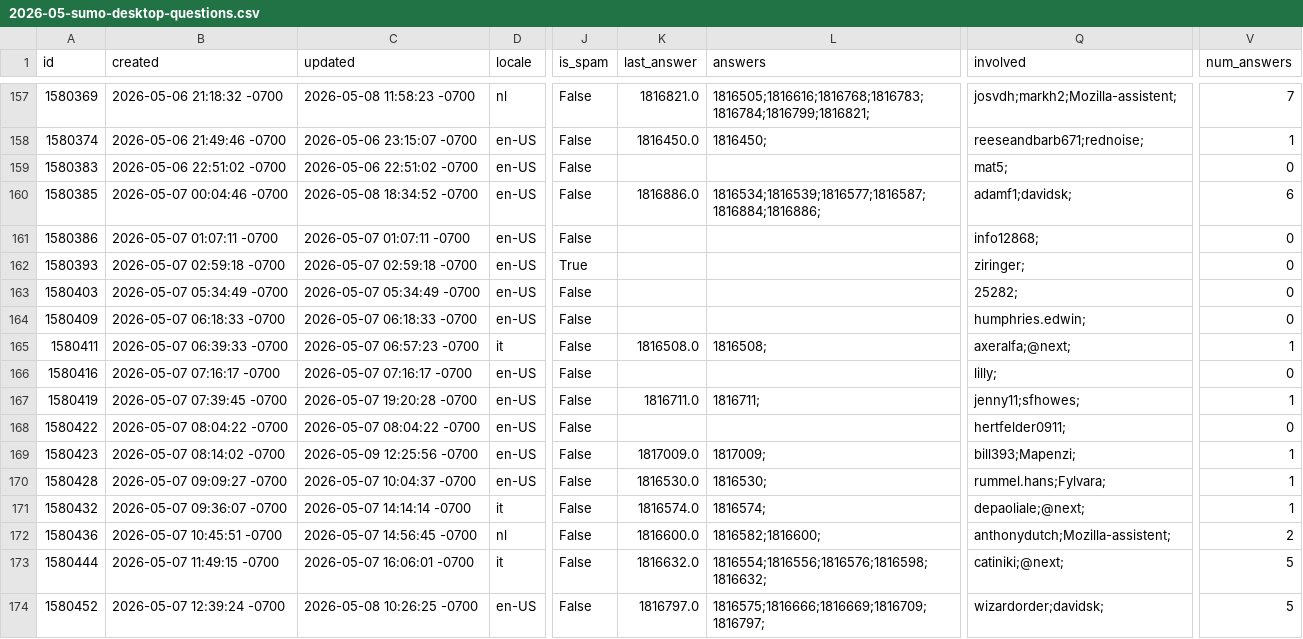
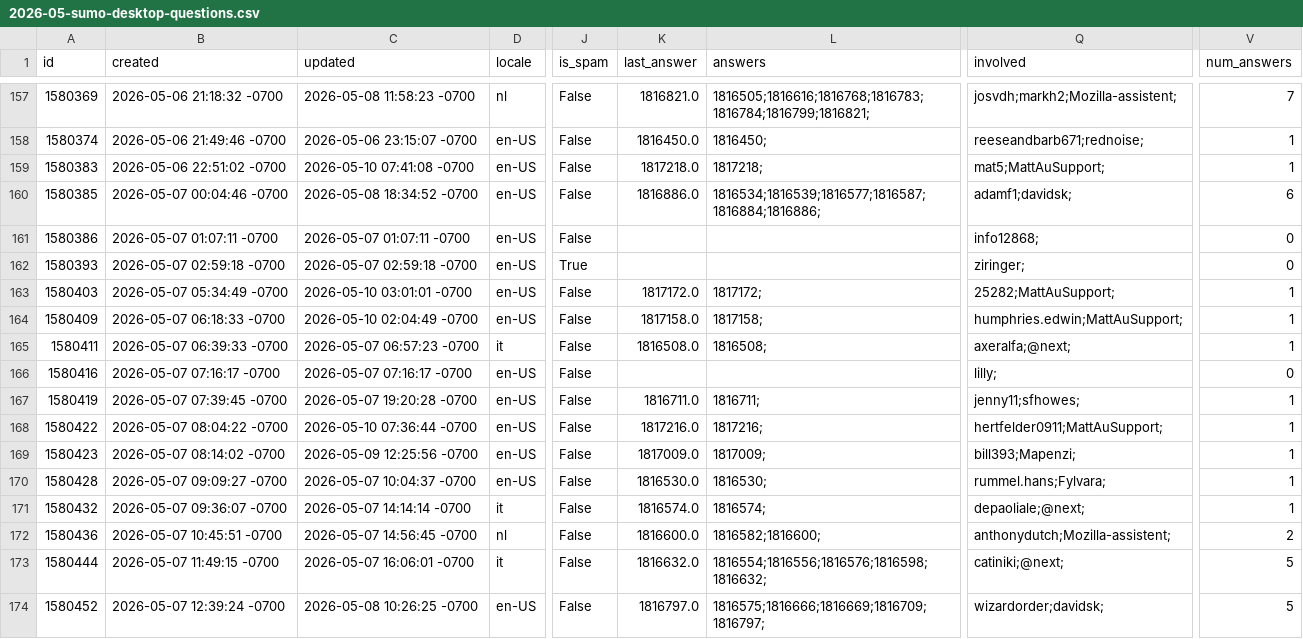
Before and after one commit to thunderbird/thunderbird-desktop-metrics-and-reports, a CSV file: CONCATENATED_FILES/DESKTOP/2026-05-sumo-desktop-questions.csv, drawn as a sheet; only a part is shown, gaps mark what is left out; the diff covers the shown part only; the diff names each change by its address in the sheet, - before the commit and + after, or states it on an @@ line.

```diff
--- a/CONCATENATED_FILES/DESKTOP/2026-05-sumo-desktop-questions.csv
+++ b/CONCATENATED_FILES/DESKTOP/2026-05-sumo-desktop-questions.csv
-C159 (updated): 2026-05-06 22:51:02 -0700
+C159 (updated): 2026-05-10 07:41:08 -0700
-K159 (last_answer): (empty)
+K159 (last_answer): 1817218.0
-L159 (answers): (empty)
+L159 (answers): 1817218;
-Q159 (involved): mat5;
+Q159 (involved): mat5;MattAuSupport;
-V159 (num_answers): 0
+V159 (num_answers): 1
-C163 (updated): 2026-05-07 05:34:49 -0700
+C163 (updated): 2026-05-10 03:01:01 -0700
-K163 (last_answer): (empty)
+K163 (last_answer): 1817172.0
-L163 (answers): (empty)
+L163 (answers): 1817172;
-Q163 (involved): 25282;
+Q163 (involved): 25282;MattAuSupport;
-V163:V164 (num_answers): 0
+V163:V164 (num_answers): 1
-C164 (updated): 2026-05-07 06:18:33 -0700
+C164 (updated): 2026-05-10 02:04:49 -0700
-K164 (last_answer): (empty)
+K164 (last_answer): 1817158.0
-L164 (answers): (empty)
+L164 (answers): 1817158;
-Q164 (involved): humphries.edwin;
+Q164 (involved): humphries.edwin;MattAuSupport;
-C168 (updated): 2026-05-07 08:04:22 -0700
+C168 (updated): 2026-05-10 07:36:44 -0700
-K168 (last_answer): (empty)
+K168 (last_answer): 1817216.0
-L168 (answers): (empty)
+L168 (answers): 1817216;
-Q168 (involved): hertfelder0911;
+Q168 (involved): hertfelder0911;MattAuSupport;
-V168 (num_answers): 0
+V168 (num_answers): 1
```
Also changed, not shown: 5 added rows and 71 edited cells elsewhere in this file, CONCATENATED_FILES/DESKTOP/2026-04-sumo-desktop-answers.csv, CONCATENATED_FILES/DESKTOP/2026-04-sumo-desktop-questions.csv, 1 other file.
